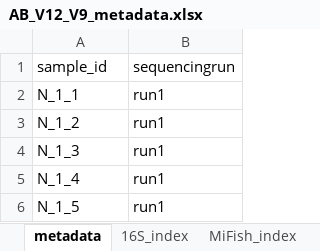
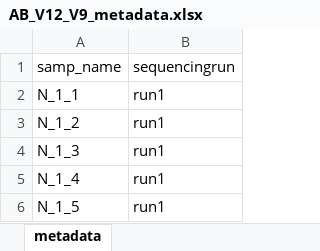
Before and after one commit to Minderoo-OceanOmics-Centre-UWA/qPCR_setup_pooling, an Excel workbook: test_data/input/AB_V12_V9_metadata.xlsx, sheet metadata, drawn as a sheet; only a part is shown; values as stored, in another font and other column widths than the file's, no borders; conditional formats not drawn; the diff names each change by its address in the sheet, - before the commit and + after, or states it on an @@ line.

```diff
--- a/test_data/input/AB_V12_V9_metadata.xlsx (sheet metadata)
+++ b/test_data/input/AB_V12_V9_metadata.xlsx (sheet metadata)
-sheet tab: 16S_index
-sheet tab: MiFish_index
-A1: sample_id
+A1: samp_name
```
Also changed, not shown: test_data/output/output_df.xlsx, 11 other files.
